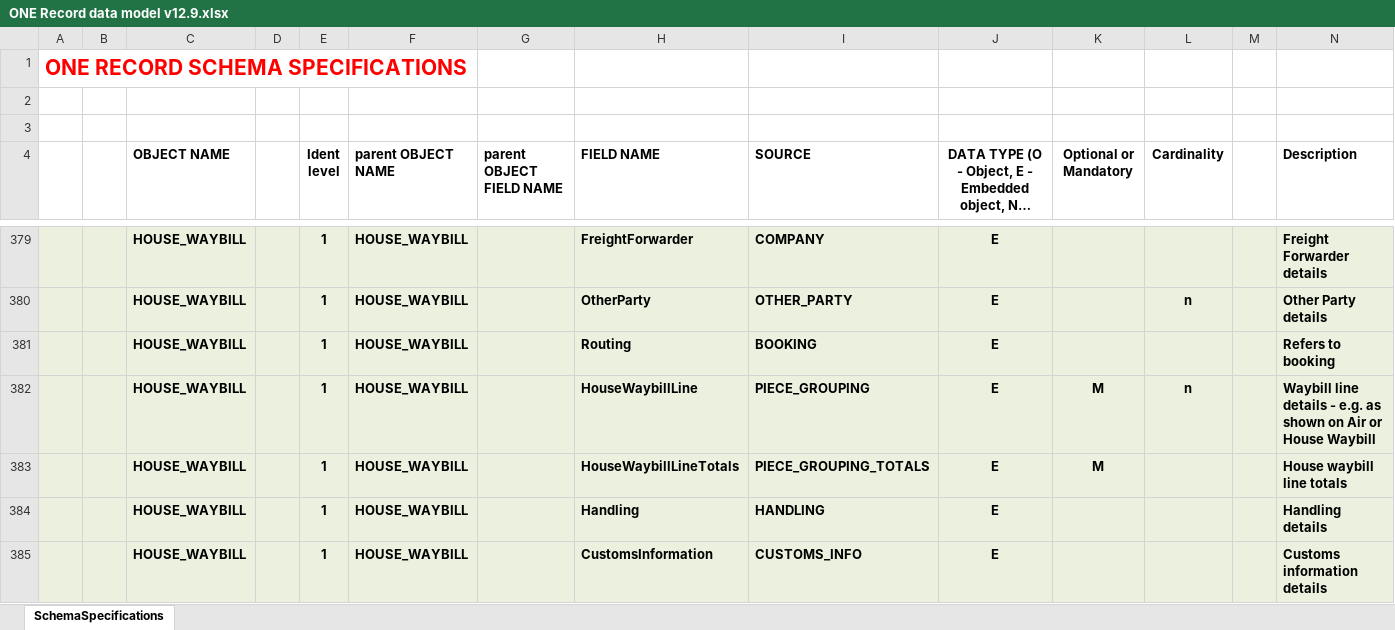
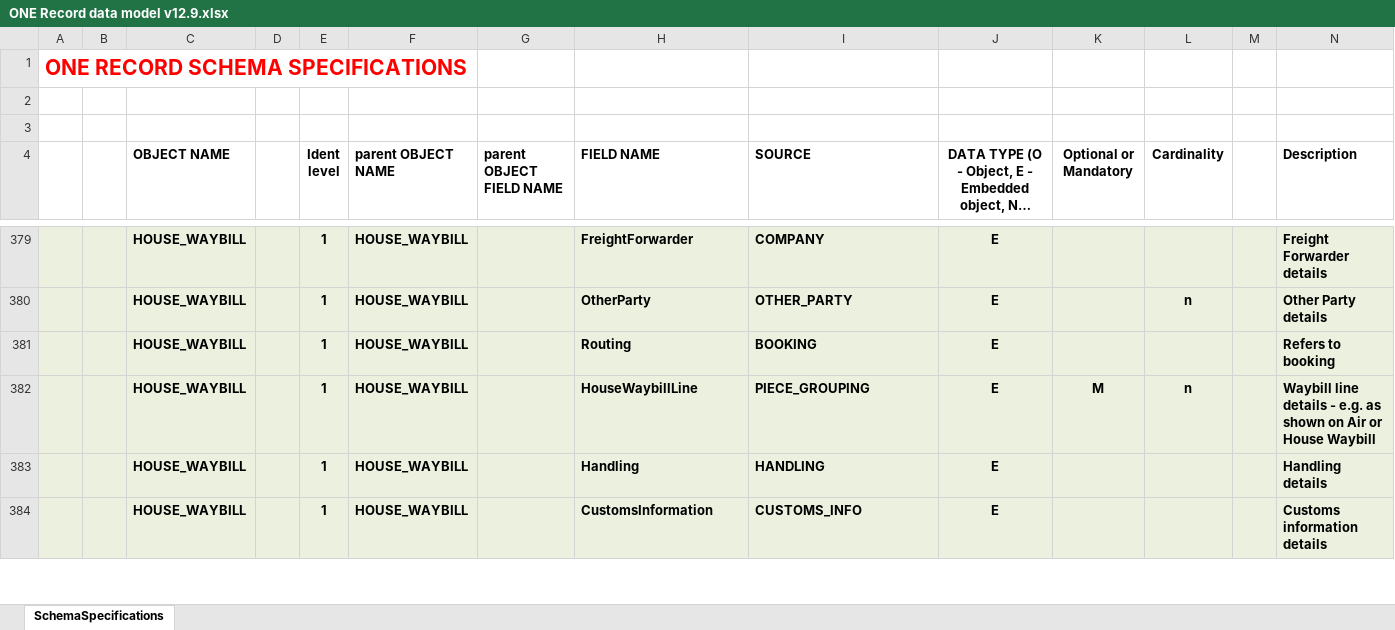
Before and after one commit to IATA-Cargo/ONE-Record, an Excel workbook: working_draft/data-model/ONE Record data model v12.9.xlsx, sheet SchemaSpecifications, drawn as a sheet; only a part is shown, gaps mark what is left out; long unchanged cells end in …; values as stored, in another font and other column widths than the file's, no borders; the diff names each change by its address in the sheet, - before the commit and + after, or states it on an @@ line.

Commit message:
Remove piece_grouping_totals

```diff
--- a/working_draft/data-model/ONE Record data model v12.9.xlsx (sheet SchemaSpecifications)
+++ b/working_draft/data-model/ONE Record data model v12.9.xlsx (sheet SchemaSpecifications)
-row 383:  |  | HOUSE_WAYBILL |  | 1 | HOUSE_WAYBILL |  | HouseWaybillLineTotals | PIECE_GROUPING_TOTALS | E | M |  |  | House waybill line totals
```
Also changed, not shown: 1 other file.
